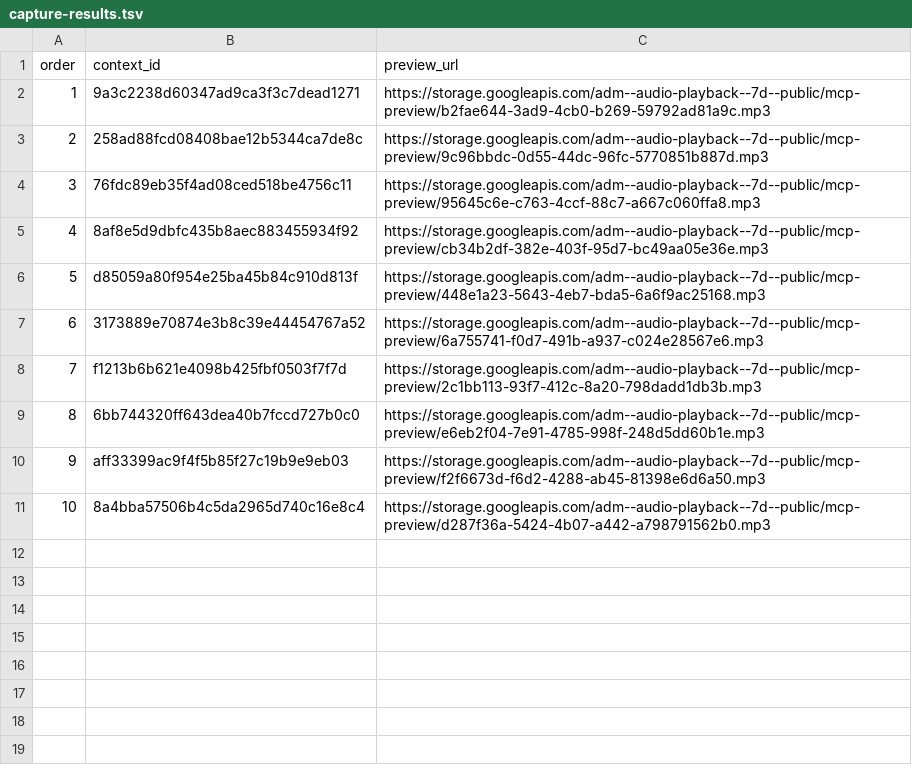
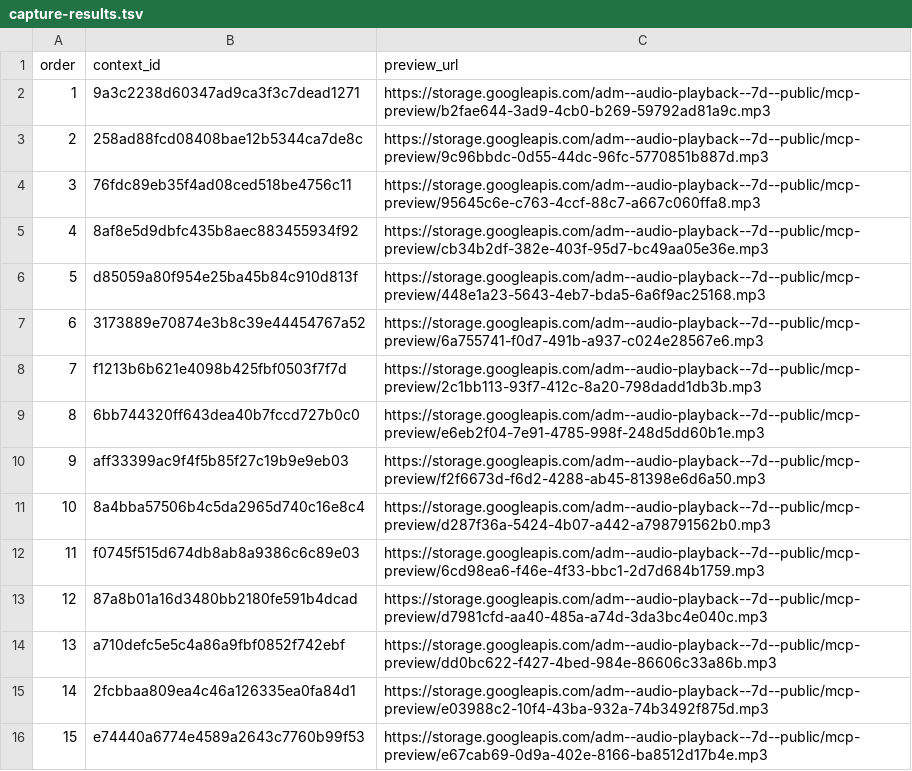
Before and after one commit to Paiea/peg-leg-greg-reader, a TSV file: greg-again/audio/light/takes/008/capture-results.tsv, drawn as a sheet; the diff names each change by its address in the sheet, - before the commit and + after, or states it on an @@ line.

Commit message:
Capture Audio Score Light Chapter 008 takes 11-15

```diff
--- a/greg-again/audio/light/takes/008/capture-results.tsv
+++ b/greg-again/audio/light/takes/008/capture-results.tsv
+row 12: 11 | f0745f515d674db8ab8a9386c6c89e03 | https://storage.googleapis.com/adm--audio-playback--7d--public/mcp-preview/6cd98ea6-f46e-4f33-bbc1-2d7d684b1759.mp3
+row 13: 12 | 87a8b01a16d3480bb2180fe591b4dcad | https://storage.googleapis.com/adm--audio-playback--7d--public/mcp-preview/d7981cfd-aa40-485a-a74d-3da3bc4e040c.mp3
+row 14: 13 | a710defc5e5c4a86a9fbf0852f742ebf | https://storage.googleapis.com/adm--audio-playback--7d--public/mcp-preview/dd0bc622-f427-4bed-984e-86606c33a86b.mp3
+row 15: 14 | 2fcbbaa809ea4c46a126335ea0fa84d1 | https://storage.googleapis.com/adm--audio-playback--7d--public/mcp-preview/e03988c2-10f4-43ba-932a-74b3492f875d.mp3
+row 16: 15 | e74440a6774e4589a2643c7760b99f53 | https://storage.googleapis.com/adm--audio-playback--7d--public/mcp-preview/e67cab69-0d9a-402e-8166-ba8512d17b4e.mp3
```
